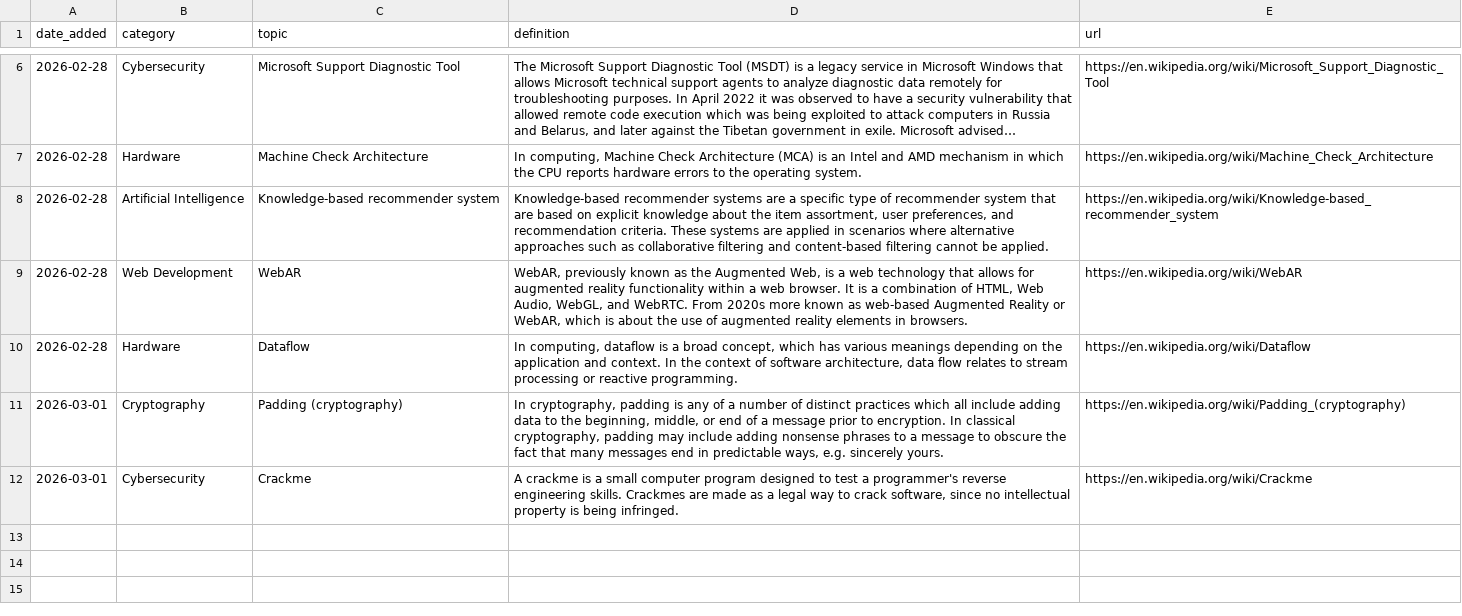
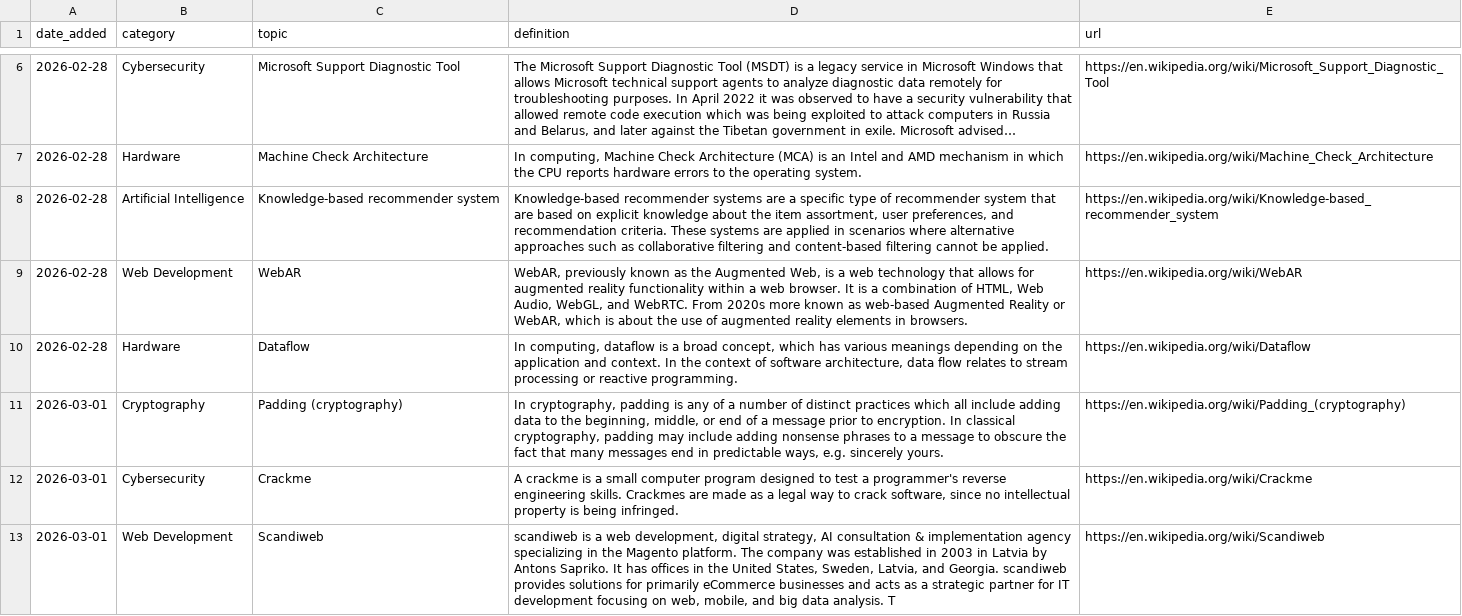
Before and after one commit to Jeffin03/DevDigest, a CSV file: CS_Glossary.csv, drawn as a sheet; only a part is shown, gaps mark what is left out; long unchanged cells end in ….

```diff
--- a/CS_Glossary.csv
+++ b/CS_Glossary.csv
@@ -12 +12,2 @@ date_added,category,topic,definition,url
 2026-03-01,Cybersecurity,Crackme,"A crackme is a small computer program designed to test a programmer's reverse engineering skills. Crackmes are made as a legal way to crack software, since no intellectual property is being infringed.",https://en.wikipedia.org/wiki/Crackme
+2026-03-01,Web Development,Scandiweb,"scandiweb is a web development, digital strategy, AI consultation & implementation agency specializing in the Magento platform. The company was established in 2003 in Latvia by Antons Sapriko. It has offices in the United States, Sweden, Latvia, and Georgia. scandiweb provides solutions for primarily eCommerce businesses and acts as a strategic partner for IT development focusing on web, mobile, and big data analysis. T",https://en.wikipedia.org/wiki/Scandiweb
```
